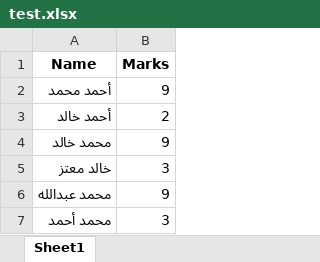
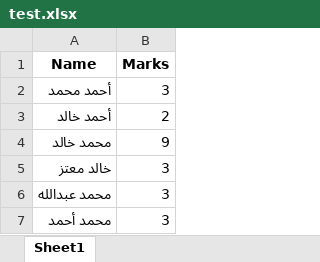
Before and after one commit to AhmedHashish123/Arabic-STT, an Excel workbook: data/test.xlsx, sheet Sheet1, drawn as a sheet; values as stored, in another font and other column widths than the file's, no borders; the diff names each change by its address in the sheet, - before the commit and + after, or states it on an @@ line.

Commit message:
changed the dataset for the metrics calculation

```diff
--- a/data/test.xlsx (sheet Sheet1)
+++ b/data/test.xlsx (sheet Sheet1)
-B2 (Marks): 9
+B2 (Marks): 3
-B6 (Marks): 9
+B6 (Marks): 3
```
Also changed, not shown: 1 other file.
